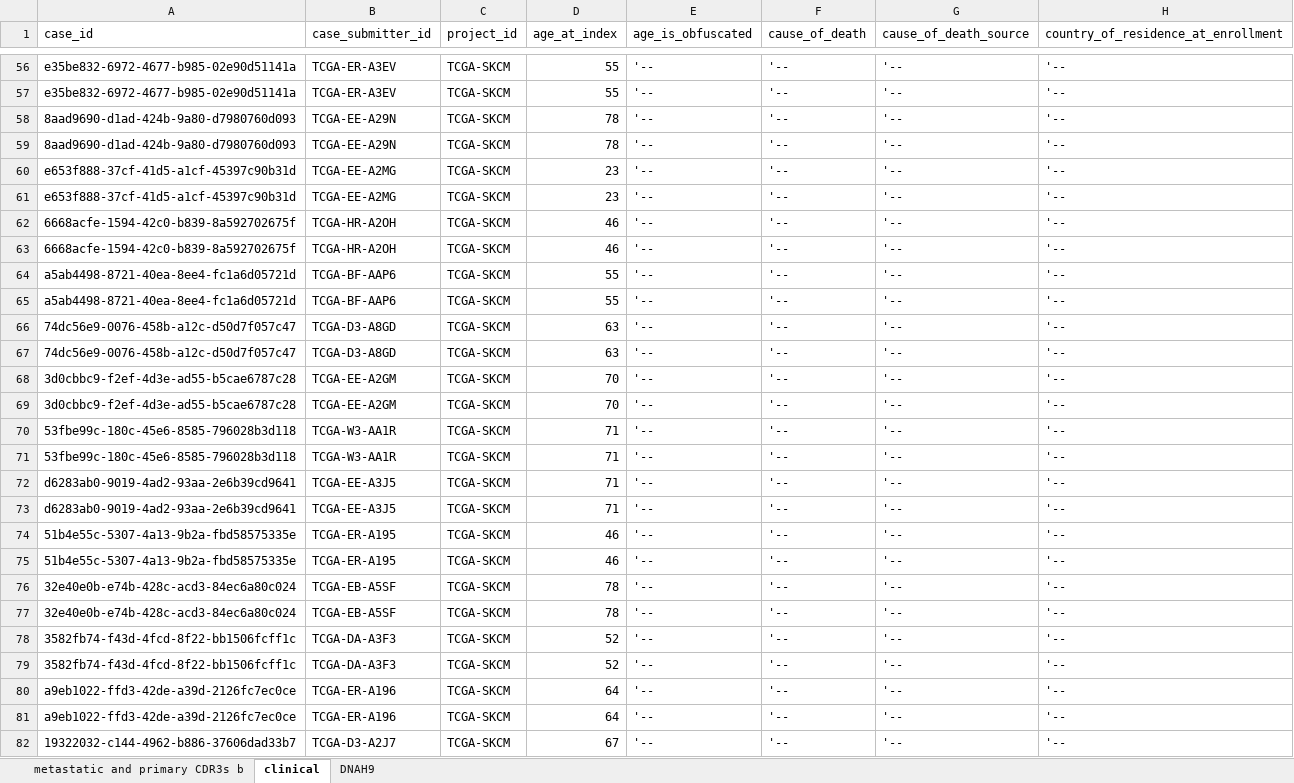
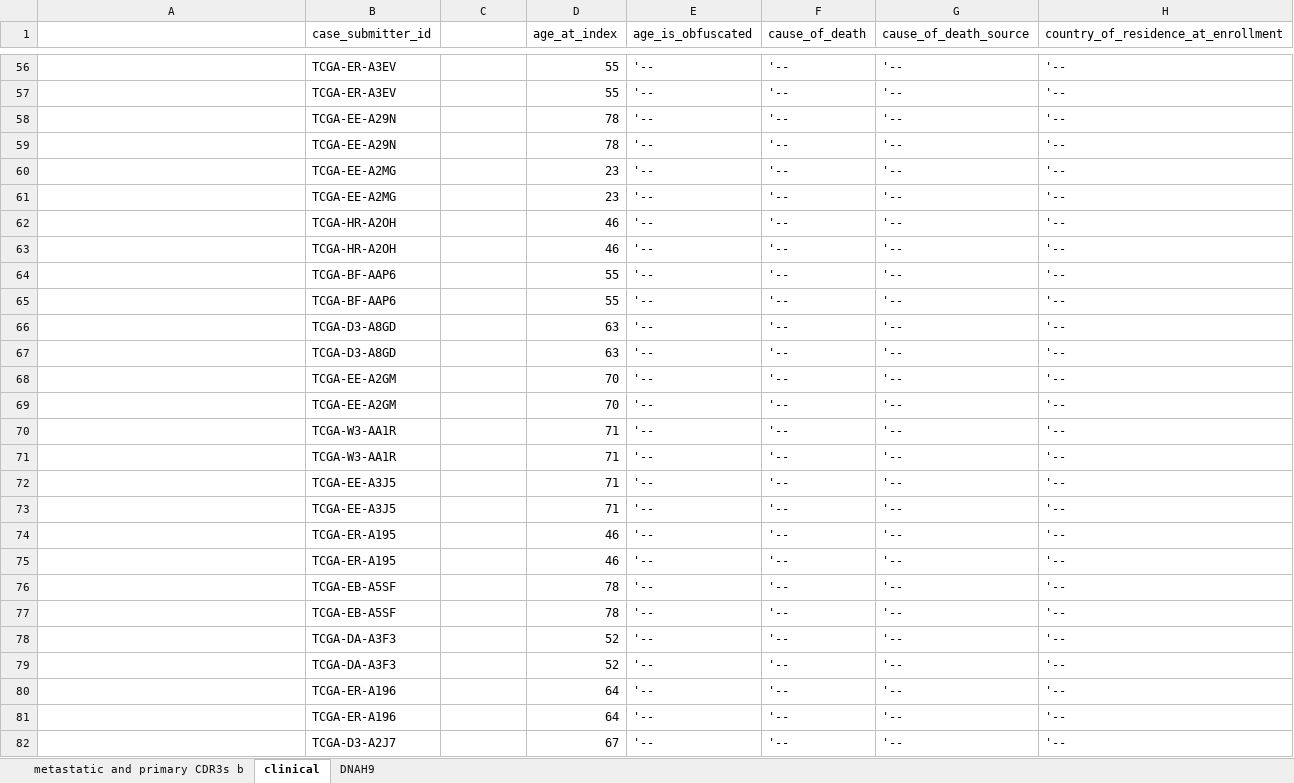
Before and after one commit to yshen25/DNAh9_CDR3, an Excel workbook: Dataset.xlsx, sheet clinical, drawn as a sheet; only a part is shown, gaps mark what is left out; values as stored, in another font and other column widths than the file's, no borders; the diff covers the shown part only; the diff names each change by its address in the sheet, - before the commit and + after, or states it on an @@ line.

```diff
--- a/Dataset.xlsx (sheet clinical)
+++ b/Dataset.xlsx (sheet clinical)
-A1: case_id
+A1: (empty)
-C1: project_id
+C1: (empty)
-A56:A57: e35be832-6972-4677-b985-02e90d51141a
+A56:A57: (empty)
-C56:C82: TCGA-SKCM
+C56:C82: (empty)
-A58:A59: 8aad9690-d1ad-424b-9a80-d7980760d093
+A58:A59: (empty)
-A60:A61: e653f888-37cf-41d5-a1cf-45397c90b31d
+A60:A61: (empty)
-A62:A63: 6668acfe-1594-42c0-b839-8a592702675f
+A62:A63: (empty)
-A64:A65: a5ab4498-8721-40ea-8ee4-fc1a6d05721d
+A64:A65: (empty)
-A66:A67: 74dc56e9-0076-458b-a12c-d50d7f057c47
+A66:A67: (empty)
-A68:A69: 3d0cbbc9-f2ef-4d3e-ad55-b5cae6787c28
+A68:A69: (empty)
-A70:A71: 53fbe99c-180c-45e6-8585-796028b3d118
+A70:A71: (empty)
-A72:A73: d6283ab0-9019-4ad2-93aa-2e6b39cd9641
+A72:A73: (empty)
-A74:A75: 51b4e55c-5307-4a13-9b2a-fbd58575335e
+A74:A75: (empty)
-A76:A77: 32e40e0b-e74b-428c-acd3-84ec6a80c024
+A76:A77: (empty)
-A78:A79: 3582fb74-f43d-4fcd-8f22-bb1506fcff1c
+A78:A79: (empty)
-A80:A81: a9eb1022-ffd3-42de-a39d-2126fc7ec0ce
+A80:A81: (empty)
-A82: 19322032-c144-4962-b886-37606dad33b7
+A82: (empty)
```
Also changed, not shown: 1826 edited cells elsewhere in this sheet, sheet DNAH9, sheet metastatic and primary CDR3s b, 1 other file.
